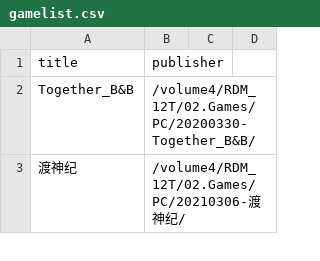
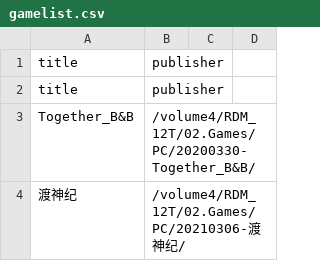
Before and after one commit to wangrui1573/calibre_data, a CSV file: books/gamelist.csv, drawn as a sheet; only a part is shown.

```diff
--- a/books/gamelist.csv
+++ b/books/gamelist.csv
@@ -1,2 +1,3 @@
 title,publisher
+title,publisher
 Together_B&B,/volume4/RDM_12T/02.Games/PC/20200330-Together_B&B/
```
Also changed, not shown: books/gameintro.csv, 2 other files.
